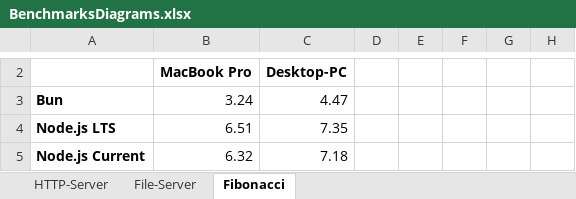
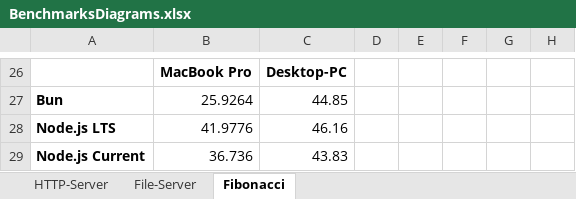
Before and after one commit to AnsgarLichter/BunVsNodeJs, an Excel workbook: benchmarks/BenchmarksDiagrams.xlsx, sheet Fibonacci, drawn as a sheet; only a part is shown, gaps mark what is left out; values as stored, in another font and other column widths than the file's, no borders; charts and pictures not drawn; addresses are those after the commit; the diff covers the shown part only; the diff names each change by its address in the sheet, - before the commit and + after, or states it on an @@ line.

Commit message:
fix: fehlende Diagramme hinzugefügt und verlinkt

```diff
--- a/benchmarks/BenchmarksDiagrams.xlsx (sheet Fibonacci)
+++ b/benchmarks/BenchmarksDiagrams.xlsx (sheet Fibonacci)
-B27: 3.24
+B27: 25.9264
-C27: 4.47
+C27: 44.85
-B28: 6.51
+B28: 41.9776
-C28: 7.35
+C28: 46.16
-B29: 6.32
+B29: 36.736
-C29: 7.18
+C29: 43.83
```
Also changed, not shown: 24 added rows, 1 edited cell and merged cells elsewhere in this sheet, charts or pictures, 5 other files.
